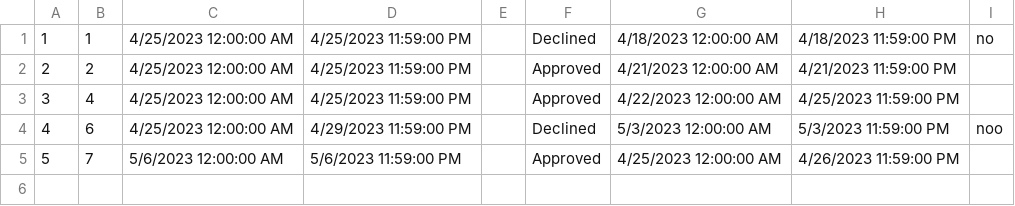
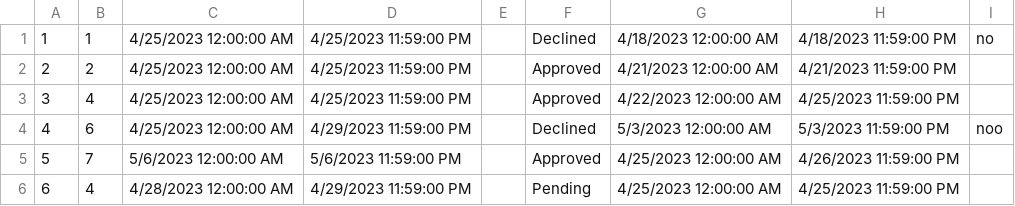
Before and after one commit to anjalovric/Tim1, a CSV file: InitialProject/Resources/Data/reschedulingAccommodationRequests.csv, drawn as a sheet.

```diff
--- a/InitialProject/Resources/Data/reschedulingAccommodationRequests.csv
+++ b/InitialProject/Resources/Data/reschedulingAccommodationRequests.csv
@@ -5 +5,2 @@
 5|7|5/6/2023 12:00:00 AM|5/6/2023 11:59:00 PM||Approved|4/25/2023 12:00:00 AM|4/26/2023 11:59:00 PM|
+6|4|4/28/2023 12:00:00 AM|4/29/2023 11:59:00 PM||Pending|4/25/2023 12:00:00 AM|4/25/2023 11:59:00 PM|
```
Also changed, not shown: 8 other files.
